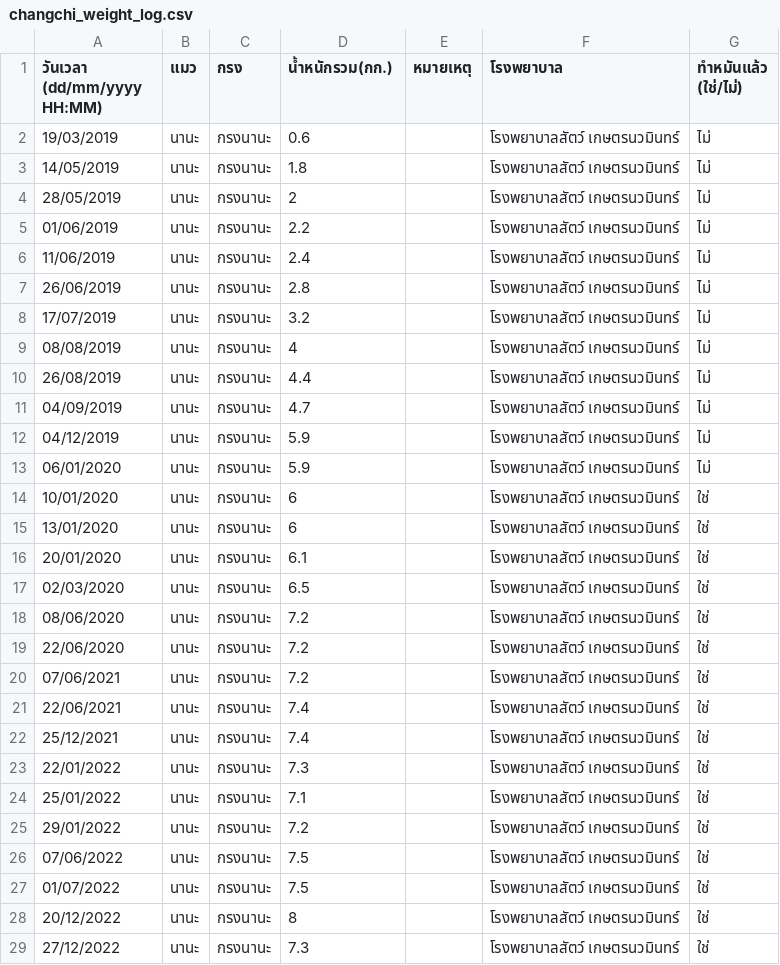
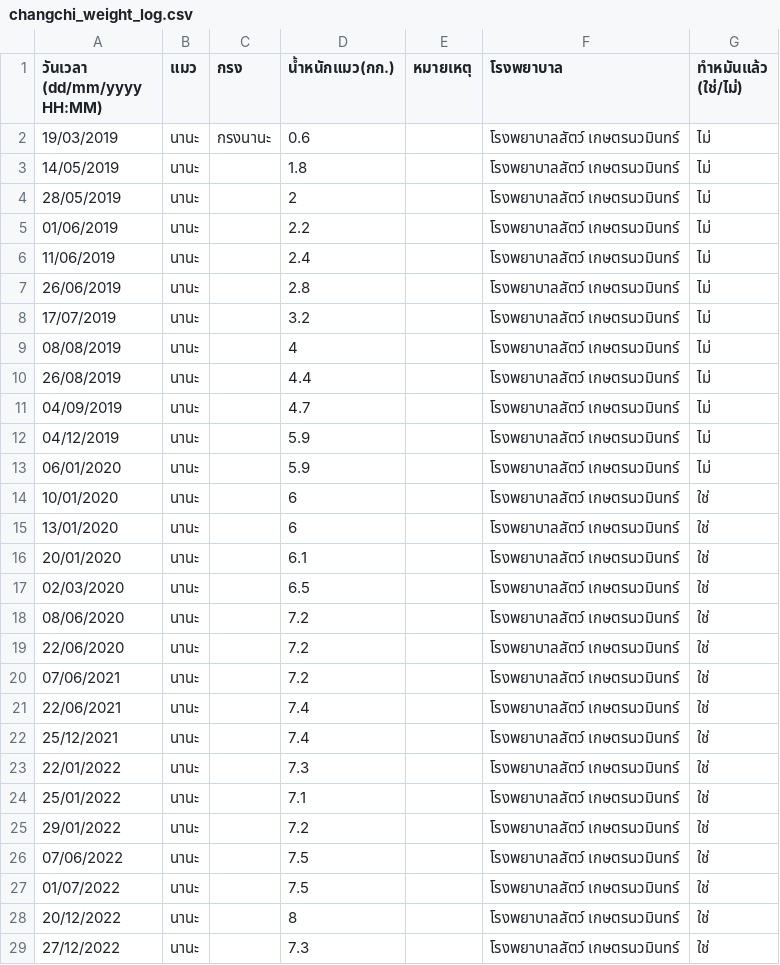
Before and after one commit to weeratsu/ChangChi, a CSV file: Backup/changchi_weight_log.csv, drawn as a sheet; only a part is shown; the diff covers the shown part only.

```diff
--- a/Backup/changchi_weight_log.csv
+++ b/Backup/changchi_weight_log.csv
@@ -1,29 +1,29 @@
-วันเวลา (dd/mm/yyyy HH:MM),แมว,กรง,น้ำหนักรวม(กก.),หมายเหตุ,โรงพยาบาล,ทำหมันแล้ว (ใช่/ไม่)
+วันเวลา (dd/mm/yyyy HH:MM),แมว,กรง,น้ำหนักแมว(กก.),หมายเหตุ,โรงพยาบาล,ทำหมันแล้ว (ใช่/ไม่)
 19/03/2019,นานะ,กรงนานะ,0.6,,โรงพยาบาลสัตว์ เกษตรนวมินทร์,ไม่
-14/05/2019,นานะ,กรงนานะ,1.8,,โรงพยาบาลสัตว์ เกษตรนวมินทร์,ไม่
-28/05/2019,นานะ,กรงนานะ,2,,โรงพยาบาลสัตว์ เกษตรนวมินทร์,ไม่
-01/06/2019,นานะ,กรงนานะ,2.2,,โรงพยาบาลสัตว์ เกษตรนวมินทร์,ไม่
-11/06/2019,นานะ,กรงนานะ,2.4,,โรงพยาบาลสัตว์ เกษตรนวมินทร์,ไม่
-26/06/2019,นานะ,กรงนานะ,2.8,,โรงพยาบาลสัตว์ เกษตรนวมินทร์,ไม่
-17/07/2019,นานะ,กรงนานะ,3.2,,โรงพยาบาลสัตว์ เกษตรนวมินทร์,ไม่
-08/08/2019,นานะ,กรงนานะ,4,,โรงพยาบาลสัตว์ เกษตรนวมินทร์,ไม่
-26/08/2019,นานะ,กรงนานะ,4.4,,โรงพยาบาลสัตว์ เกษตรนวมินทร์,ไม่
-04/09/2019,นานะ,กรงนานะ,4.7,,โรงพยาบาลสัตว์ เกษตรนวมินทร์,ไม่
-04/12/2019,นานะ,กรงนานะ,5.9,,โรงพยาบาลสัตว์ เกษตรนวมินทร์,ไม่
-06/01/2020,นานะ,กรงนานะ,5.9,,โรงพยาบาลสัตว์ เกษตรนวมินทร์,ไม่
-10/01/2020,นานะ,กรงนานะ,6,,โรงพยาบาลสัตว์ เกษตรนวมินทร์,ใช่
-13/01/2020,นานะ,กรงนานะ,6,,โรงพยาบาลสัตว์ เกษตรนวมินทร์,ใช่
-20/01/2020,นานะ,กรงนานะ,6.1,,โรงพยาบาลสัตว์ เกษตรนวมินทร์,ใช่
-02/03/2020,นานะ,กรงนานะ,6.5,,โรงพยาบาลสัตว์ เกษตรนวมินทร์,ใช่
-08/06/2020,นานะ,กรงนานะ,7.2,,โรงพยาบาลสัตว์ เกษตรนวมินทร์,ใช่
-22/06/2020,นานะ,กรงนานะ,7.2,,โรงพยาบาลสัตว์ เกษตรนวมินทร์,ใช่
-07/06/2021,นานะ,กรงนานะ,7.2,,โรงพยาบาลสัตว์ เกษตรนวมินทร์,ใช่
-22/06/2021,นานะ,กรงนานะ,7.4,,โรงพยาบาลสัตว์ เกษตรนวมินทร์,ใช่
-25/12/2021,นานะ,กรงนานะ,7.4,,โรงพยาบาลสัตว์ เกษตรนวมินทร์,ใช่
-22/01/2022,นานะ,กรงนานะ,7.3,,โรงพยาบาลสัตว์ เกษตรนวมินทร์,ใช่
-25/01/2022,นานะ,กรงนานะ,7.1,,โรงพยาบาลสัตว์ เกษตรนวมินทร์,ใช่
-29/01/2022,นานะ,กรงนานะ,7.2,,โรงพยาบาลสัตว์ เกษตรนวมินทร์,ใช่
-07/06/2022,นานะ,กรงนานะ,7.5,,โรงพยาบาลสัตว์ เกษตรนวมินทร์,ใช่
-01/07/2022,นานะ,กรงนานะ,7.5,,โรงพยาบาลสัตว์ เกษตรนวมินทร์,ใช่
-20/12/2022,นานะ,กรงนานะ,8,,โรงพยาบาลสัตว์ เกษตรนวมินทร์,ใช่
-27/12/2022,นานะ,กรงนานะ,7.3,,โรงพยาบาลสัตว์ เกษตรนวมินทร์,ใช่
+14/05/2019,นานะ,,1.8,,โรงพยาบาลสัตว์ เกษตรนวมินทร์,ไม่
+28/05/2019,นานะ,,2,,โรงพยาบาลสัตว์ เกษตรนวมินทร์,ไม่
+01/06/2019,นานะ,,2.2,,โรงพยาบาลสัตว์ เกษตรนวมินทร์,ไม่
+11/06/2019,นานะ,,2.4,,โรงพยาบาลสัตว์ เกษตรนวมินทร์,ไม่
+26/06/2019,นานะ,,2.8,,โรงพยาบาลสัตว์ เกษตรนวมินทร์,ไม่
+17/07/2019,นานะ,,3.2,,โรงพยาบาลสัตว์ เกษตรนวมินทร์,ไม่
+08/08/2019,นานะ,,4,,โรงพยาบาลสัตว์ เกษตรนวมินทร์,ไม่
+26/08/2019,นานะ,,4.4,,โรงพยาบาลสัตว์ เกษตรนวมินทร์,ไม่
+04/09/2019,นานะ,,4.7,,โรงพยาบาลสัตว์ เกษตรนวมินทร์,ไม่
+04/12/2019,นานะ,,5.9,,โรงพยาบาลสัตว์ เกษตรนวมินทร์,ไม่
+06/01/2020,นานะ,,5.9,,โรงพยาบาลสัตว์ เกษตรนวมินทร์,ไม่
+10/01/2020,นานะ,,6,,โรงพยาบาลสัตว์ เกษตรนวมินทร์,ใช่
+13/01/2020,นานะ,,6,,โรงพยาบาลสัตว์ เกษตรนวมินทร์,ใช่
+20/01/2020,นานะ,,6.1,,โรงพยาบาลสัตว์ เกษตรนวมินทร์,ใช่
+02/03/2020,นานะ,,6.5,,โรงพยาบาลสัตว์ เกษตรนวมินทร์,ใช่
+08/06/2020,นานะ,,7.2,,โรงพยาบาลสัตว์ เกษตรนวมินทร์,ใช่
+22/06/2020,นานะ,,7.2,,โรงพยาบาลสัตว์ เกษตรนวมินทร์,ใช่
+07/06/2021,นานะ,,7.2,,โรงพยาบาลสัตว์ เกษตรนวมินทร์,ใช่
+22/06/2021,นานะ,,7.4,,โรงพยาบาลสัตว์ เกษตรนวมินทร์,ใช่
+25/12/2021,นานะ,,7.4,,โรงพยาบาลสัตว์ เกษตรนวมินทร์,ใช่
+22/01/2022,นานะ,,7.3,,โรงพยาบาลสัตว์ เกษตรนวมินทร์,ใช่
+25/01/2022,นานะ,,7.1,,โรงพยาบาลสัตว์ เกษตรนวมินทร์,ใช่
+29/01/2022,นานะ,,7.2,,โรงพยาบาลสัตว์ เกษตรนวมินทร์,ใช่
+07/06/2022,นานะ,,7.5,,โรงพยาบาลสัตว์ เกษตรนวมินทร์,ใช่
+01/07/2022,นานะ,,7.5,,โรงพยาบาลสัตว์ เกษตรนวมินทร์,ใช่
+20/12/2022,นานะ,,8,,โรงพยาบาลสัตว์ เกษตรนวมินทร์,ใช่
+27/12/2022,นานะ,,7.3,,โรงพยาบาลสัตว์ เกษตรนวมินทร์,ใช่
```
Also changed, not shown: 71 edited cells elsewhere in this file, 5 other files.
